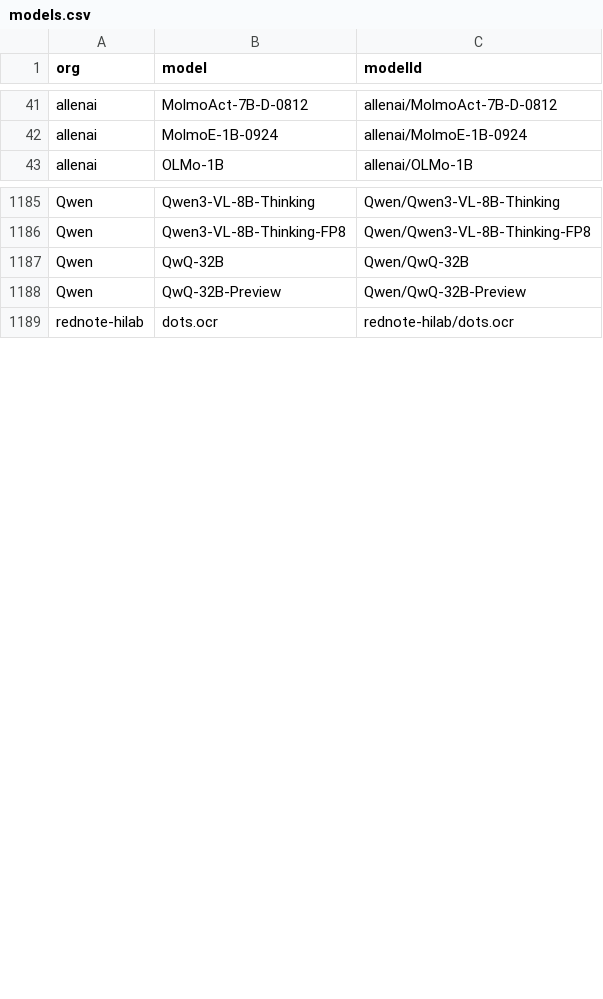
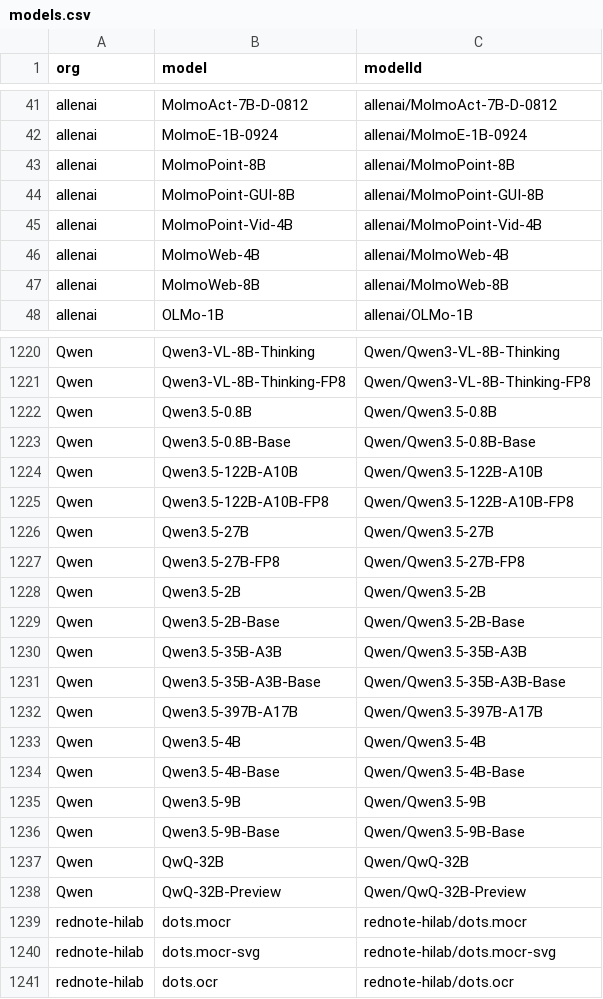
Before and after one commit to Interconnects-AI/tracked-models, a CSV file: models.csv, drawn as a sheet; only a part is shown, gaps mark what is left out; the diff covers the shown part only.

Commit message:
Sync tracked model lists

```diff
--- a/models.csv
+++ b/models.csv
@@ -42,2 +42,7 @@ allenai,MolmoAct-7B-D-0812,allenai/MolmoAct-7B-D-0812
 allenai,MolmoE-1B-0924,allenai/MolmoE-1B-0924
+allenai,MolmoPoint-8B,allenai/MolmoPoint-8B
+allenai,MolmoPoint-GUI-8B,allenai/MolmoPoint-GUI-8B
+allenai,MolmoPoint-Vid-4B,allenai/MolmoPoint-Vid-4B
+allenai,MolmoWeb-4B,allenai/MolmoWeb-4B
+allenai,MolmoWeb-8B,allenai/MolmoWeb-8B
 allenai,OLMo-1B,allenai/OLMo-1B
@@ -1186,4 +1221,21 @@ Qwen,Qwen3-VL-8B-Thinking,Qwen/Qwen3-VL-8B-Thinking
 Qwen,Qwen3-VL-8B-Thinking-FP8,Qwen/Qwen3-VL-8B-Thinking-FP8
+Qwen,Qwen3.5-0.8B,Qwen/Qwen3.5-0.8B
+Qwen,Qwen3.5-0.8B-Base,Qwen/Qwen3.5-0.8B-Base
+Qwen,Qwen3.5-122B-A10B,Qwen/Qwen3.5-122B-A10B
+Qwen,Qwen3.5-122B-A10B-FP8,Qwen/Qwen3.5-122B-A10B-FP8
+Qwen,Qwen3.5-27B,Qwen/Qwen3.5-27B
+Qwen,Qwen3.5-27B-FP8,Qwen/Qwen3.5-27B-FP8
+Qwen,Qwen3.5-2B,Qwen/Qwen3.5-2B
+Qwen,Qwen3.5-2B-Base,Qwen/Qwen3.5-2B-Base
+Qwen,Qwen3.5-35B-A3B,Qwen/Qwen3.5-35B-A3B
+Qwen,Qwen3.5-35B-A3B-Base,Qwen/Qwen3.5-35B-A3B-Base
+Qwen,Qwen3.5-397B-A17B,Qwen/Qwen3.5-397B-A17B
+Qwen,Qwen3.5-4B,Qwen/Qwen3.5-4B
+Qwen,Qwen3.5-4B-Base,Qwen/Qwen3.5-4B-Base
+Qwen,Qwen3.5-9B,Qwen/Qwen3.5-9B
+Qwen,Qwen3.5-9B-Base,Qwen/Qwen3.5-9B-Base
 Qwen,QwQ-32B,Qwen/QwQ-32B
 Qwen,QwQ-32B-Preview,Qwen/QwQ-32B-Preview
+rednote-hilab,dots.mocr,rednote-hilab/dots.mocr
+rednote-hilab,dots.mocr-svg,rednote-hilab/dots.mocr-svg
 rednote-hilab,dots.ocr,rednote-hilab/dots.ocr
```
Also changed, not shown: 35 added rows, 1 removed row and 2 edited cells elsewhere in this file, extra_models.csv, 2 other files.
